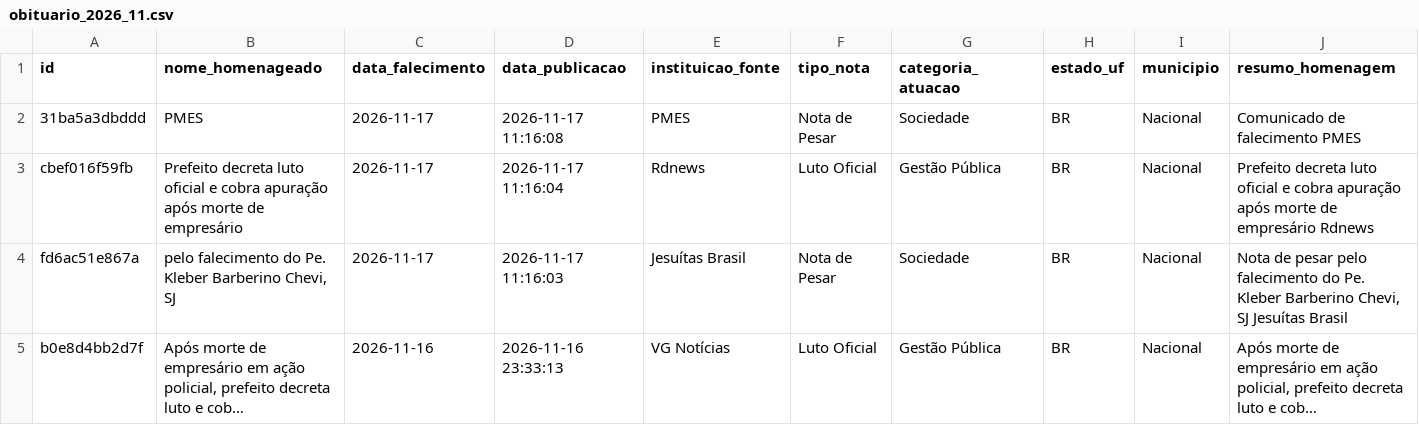
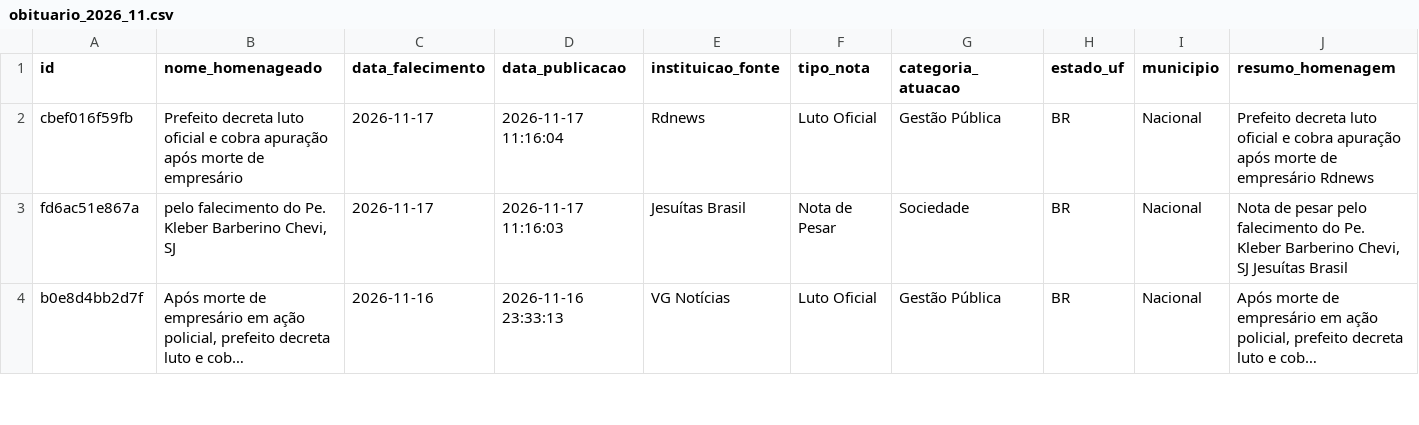
Before and after one commit to yuriluna85/obituarium, a CSV file: data/2026/11/obituario_2026_11.csv, drawn as a sheet; only a part is shown; long unchanged cells end in …; rows hold the shown columns only; the diff names each change by its address in the sheet, - before the commit and + after, or states it on an @@ line.

```diff
--- a/data/2026/11/obituario_2026_11.csv
+++ b/data/2026/11/obituario_2026_11.csv
-row 2: 31ba5a3dbddd | PMES | 2026-11-17 | 2026-11-17 11:16:08 | PMES | Nota de Pesar | Sociedade | BR | Nacional | Comunicado de falecimento PMES
```
